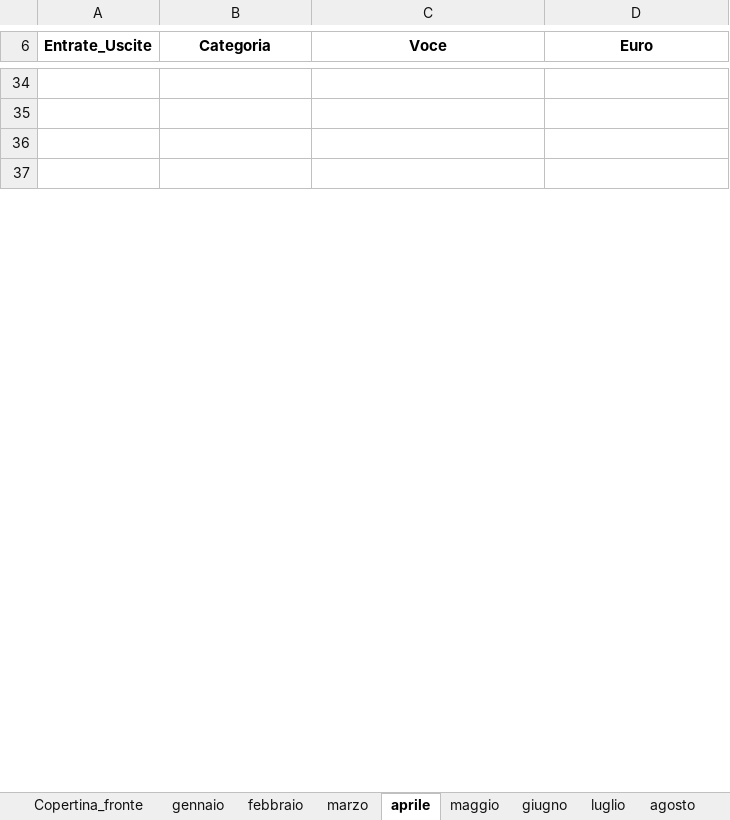
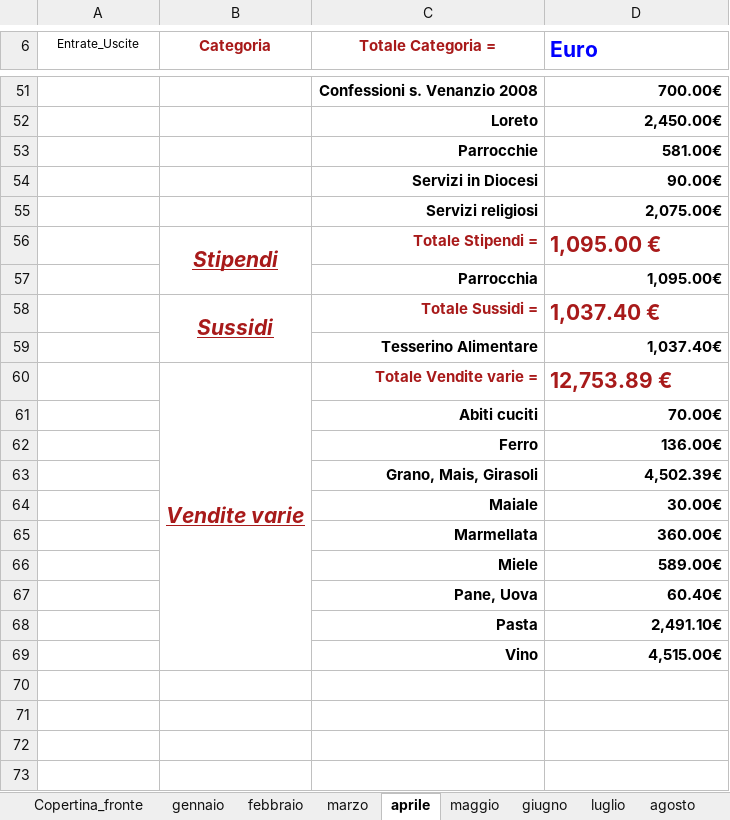
Before and after one commit to fragiaco/python_CONTI_01, an Excel workbook: conti_camerino_styled.xlsx, sheet aprile, drawn as a sheet; only a part is shown, gaps mark what is left out; values as stored, in another font and other column widths than the file's, no borders; the diff covers the shown part only; the diff names each change by its address in the sheet, - before the commit and + after, or states it on an @@ line.

```diff
--- a/conti_camerino_styled.xlsx (sheet aprile)
+++ b/conti_camerino_styled.xlsx (sheet aprile)
-A6 bold: on
+A6 bold: off, text size: smaller
-B6:C6 text colour: black
+B6:C6 text colour: #A81A1A
-C6: Voce
+C6: Totale Categoria =
@@ D6 text colour: black → #0000FF, text size: larger, alignment: center → left @@
+row 51:  |  | Confessioni s. Venanzio 2008 | 700.00€
+row 52:  |  | Loreto | 2,450.00€
+row 53:  |  | Parrocchie | 581.00€
+row 54:  |  | Servizi in Diocesi | 90.00€
+row 55:  |  | Servizi religiosi | 2,075.00€
+row 56:  | Stipendi | Totale Stipendi = | 1,095.00 €
+row 57:  |  | Parrocchia | 1,095.00€
+row 58:  | Sussidi | Totale Sussidi = | 1,037.40 €
+row 59:  |  | Tesserino Alimentare | 1,037.40€
+row 60:  | Vendite varie | Totale Vendite varie = | 12,753.89 €
+row 61:  |  | Abiti cuciti | 70.00€
+row 62:  |  | Ferro | 136.00€
+row 63:  |  | Grano, Mais, Girasoli | 4,502.39€
+row 64:  |  | Maiale | 30.00€
+row 65:  |  | Marmellata | 360.00€
+row 66:  |  | Miele | 589.00€
+row 67:  |  | Pane, Uova | 60.40€
+row 68:  |  | Pasta | 2,491.10€
+row 69:  |  | Vino | 4,515.00€
```
Also changed, not shown: other rows of this sheet, sheet gennaio, sheet novembre, sheet giugno, sheet febbraio, sheet marzo, sheet agosto, 6 more sheets, charts or pictures, conti_camerino_modified.xlsx, conti_camerino_multiple.xlsx, 4 other files.
